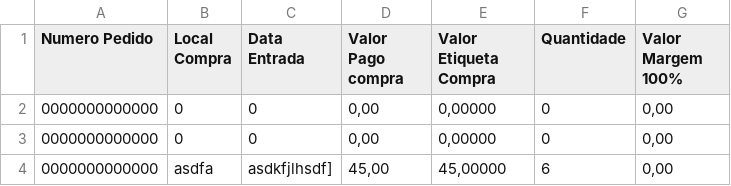
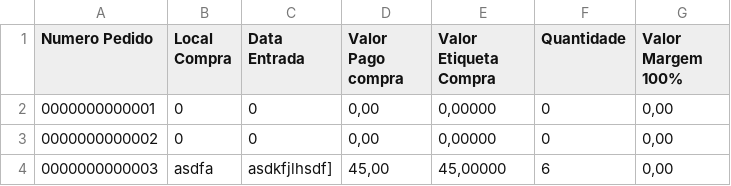
Before and after one commit to limaJuliao/RegistroEstoque, a CSV file: PedidoCompra.csv, drawn as a sheet.

```diff
--- a/PedidoCompra.csv
+++ b/PedidoCompra.csv
@@ -1,4 +1,4 @@
 Numero Pedido | Local Compra | Data Entrada | Valor Pago compra | Valor Etiqueta Compra | Quantidade | Valor Margem 100%
-0000000000000 |            0 |            0 |              0,00 |               0,00000 |          0 |              0,00
-0000000000000 |            0 |            0 |              0,00 |               0,00000 |          0 |              0,00
-0000000000000 |        asdfa | asdkfjlhsdf] |             45,00 |              45,00000 |          6 |              0,00
+0000000000001 |            0 |            0 |              0,00 |               0,00000 |          0 |              0,00
+0000000000002 |            0 |            0 |              0,00 |               0,00000 |          0 |              0,00
+0000000000003 |        asdfa | asdkfjlhsdf] |             45,00 |              45,00000 |          6 |              0,00
```
Also changed, not shown: 5 other files.
